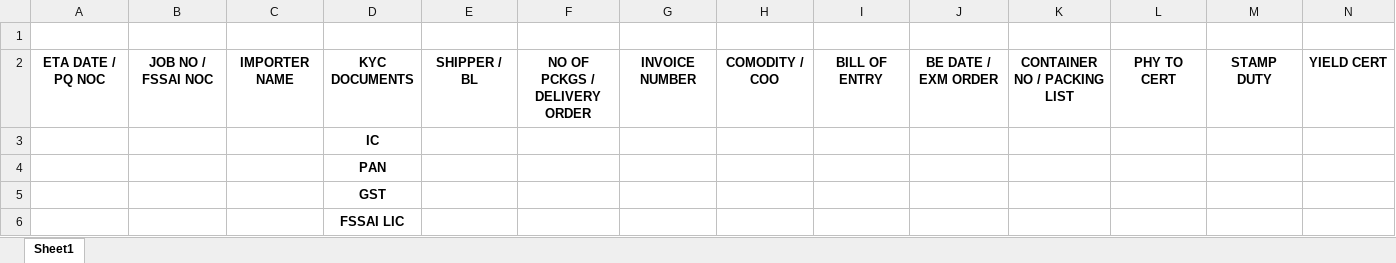
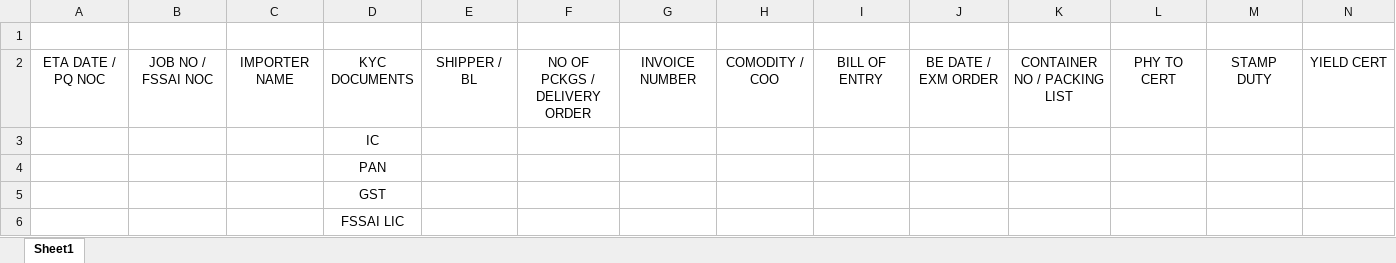
Before and after one commit to Ashutosh-Choubey/File-Mangaer, an Excel workbook: RBA_FINAL.xlsx, sheet Sheet1, drawn as a sheet; only a part is shown; values as stored, in another font and other column widths than the file's, no borders; the diff covers the shown part only; the diff names each change by its address in the sheet, - before the commit and + after, or states it on an @@ line.

```diff
--- a/RBA_FINAL.xlsx (sheet Sheet1)
+++ b/RBA_FINAL.xlsx (sheet Sheet1)
-A2:N2 bold: on
+A2:N2 bold: off
-D3:D6 bold: on
+D3:D6 bold: off
```
Also changed, not shown: cell formats elsewhere in this sheet, 5 other files.
